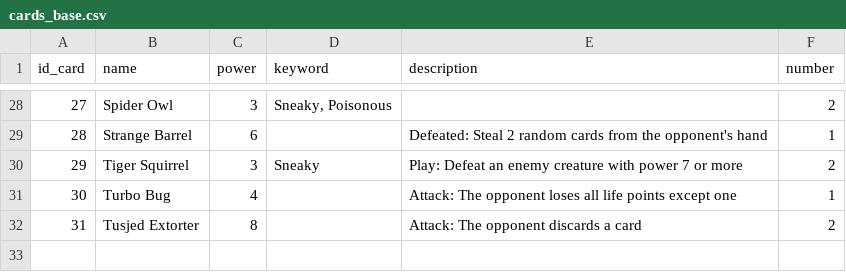
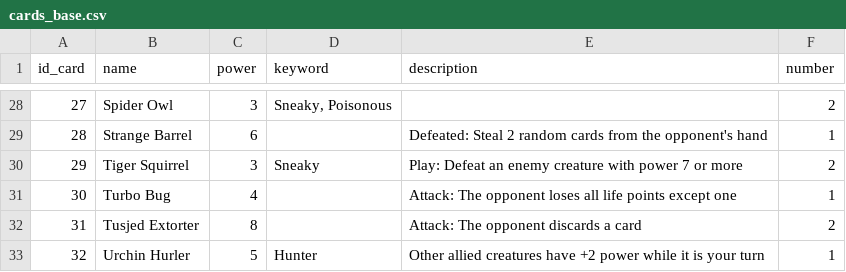
Before and after one commit to HelloIAmRomain/Game-card, a CSV file: app/src/main/assets/dataset/cards_base.csv, drawn as a sheet; only a part is shown, gaps mark what is left out.

Commit message:
Player class and test init with cards update and Cards class corrected on shuffleCards

```diff
--- a/app/src/main/assets/dataset/cards_base.csv
+++ b/app/src/main/assets/dataset/cards_base.csv
@@ -32 +32,2 @@ id_card|name|power|keyword|description|number
 31|Tusjed Extorter|8||Attack: The opponent discards a card|2
+32|Urchin Hurler|5|Hunter|Other allied creatures have +2 power while it is your turn|1
```
Also changed, not shown: 4 other files.
